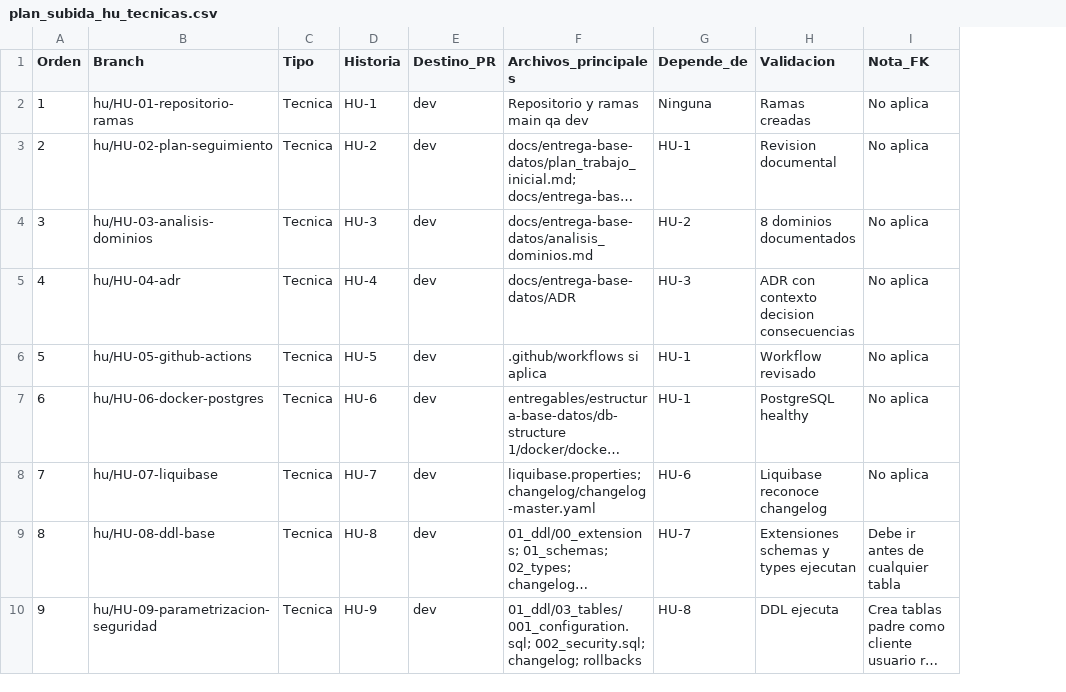
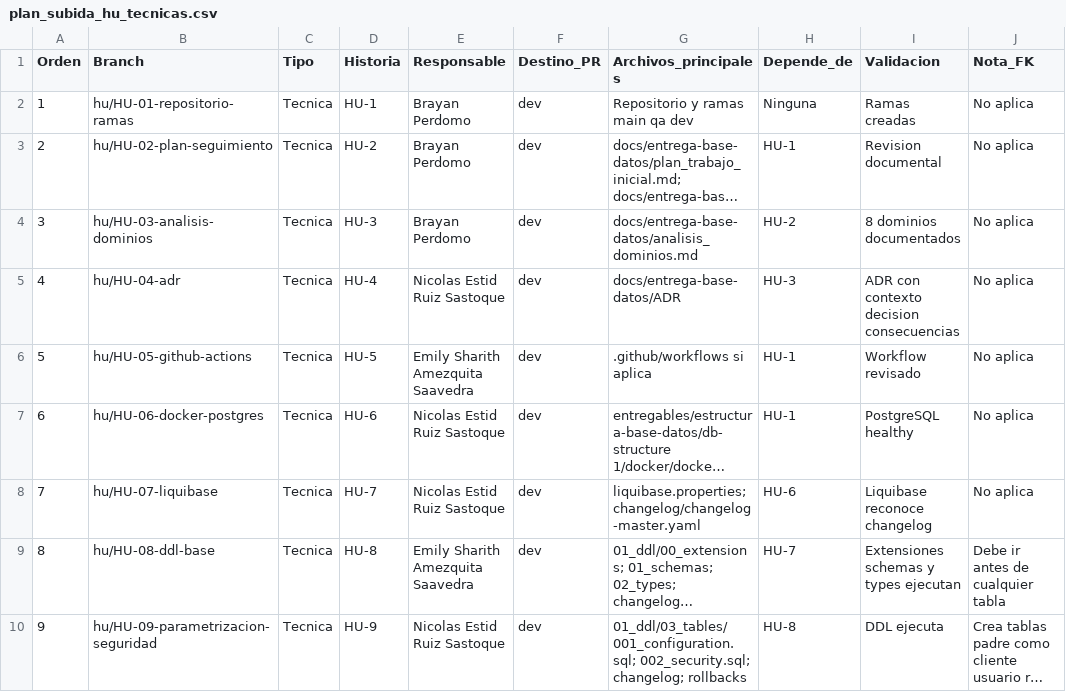
Before and after one commit to Nicolasruiz918/base-de-datos-trabajo-en-grupos-, a CSV file: docs/entrega-base-datos/plan_subida_hu_tecnicas.csv, drawn as a sheet; only a part is shown; long unchanged cells end in …; the diff names each change by its address in the sheet, - before the commit and + after, or states it on an @@ line.

```diff
--- a/docs/entrega-base-datos/plan_subida_hu_tecnicas.csv
+++ b/docs/entrega-base-datos/plan_subida_hu_tecnicas.csv
+column E (Responsable), rows 2-10: Brayan Perdomo | Brayan Perdomo | Brayan Perdomo | Nicolas Estid Ruiz Sastoque | Emily Sharith Amezquita Saavedra | Nicolas Estid Ruiz Sastoque | Nicolas Estid Ruiz Sastoque | Emily Sharith Amezquita Saavedra | Nicolas Estid Ruiz Sastoque
```
Also changed, not shown: docs/entrega-base-datos/tablero_azure_trello_clickup.csv, 4 other files.
